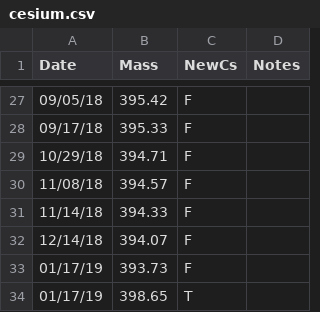
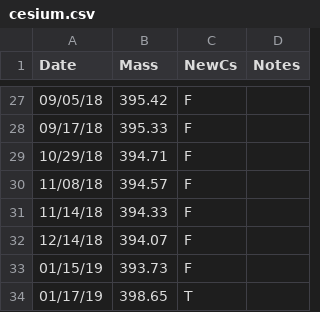
Before and after one commit to blongworth/cesiumUse, a CSV file: cesium.csv, drawn as a sheet; only a part is shown, gaps mark what is left out.

Commit message:
Add 4th cesium load

```diff
--- a/cesium.csv
+++ b/cesium.csv
@@ -32,3 +32,3 @@ Date,Mass,NewCs,Notes
 12/14/18,394.07,F
-01/17/19,393.73,F
+01/15/19,393.73,F
 01/17/19,398.65,T
```
Also changed, not shown: 1 other file.
